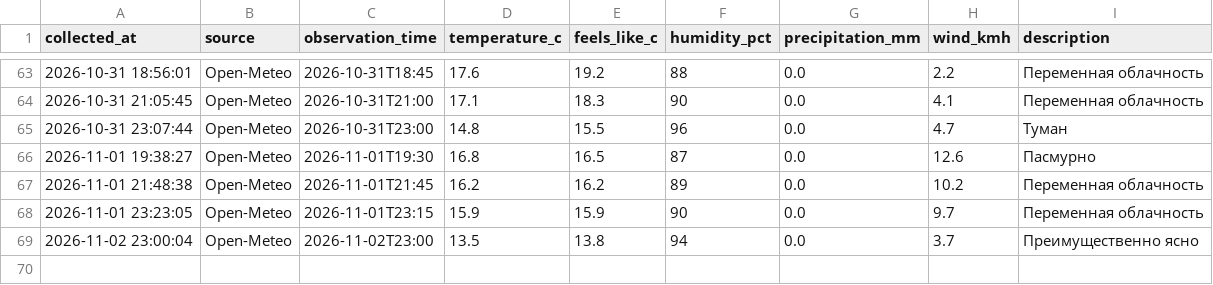
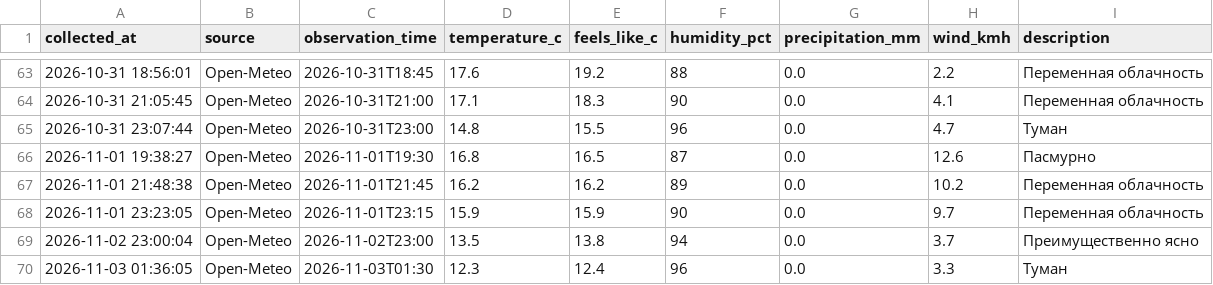
Before and after one commit to islamnasirova-cyber/weather-baku2, a CSV file: weather_baku.csv, drawn as a sheet; only a part is shown, gaps mark what is left out; the diff names each change by its address in the sheet, - before the commit and + after, or states it on an @@ line.

Commit message:
Weather update 2026-11-02 21:36 UTC

```diff
--- a/weather_baku.csv
+++ b/weather_baku.csv
+row 70: 2026-11-03 01:36:05 | Open-Meteo | 2026-11-03T01:30 | 12.3 | 12.4 | 96 | 0.0 | 3.3 | Туман
```
